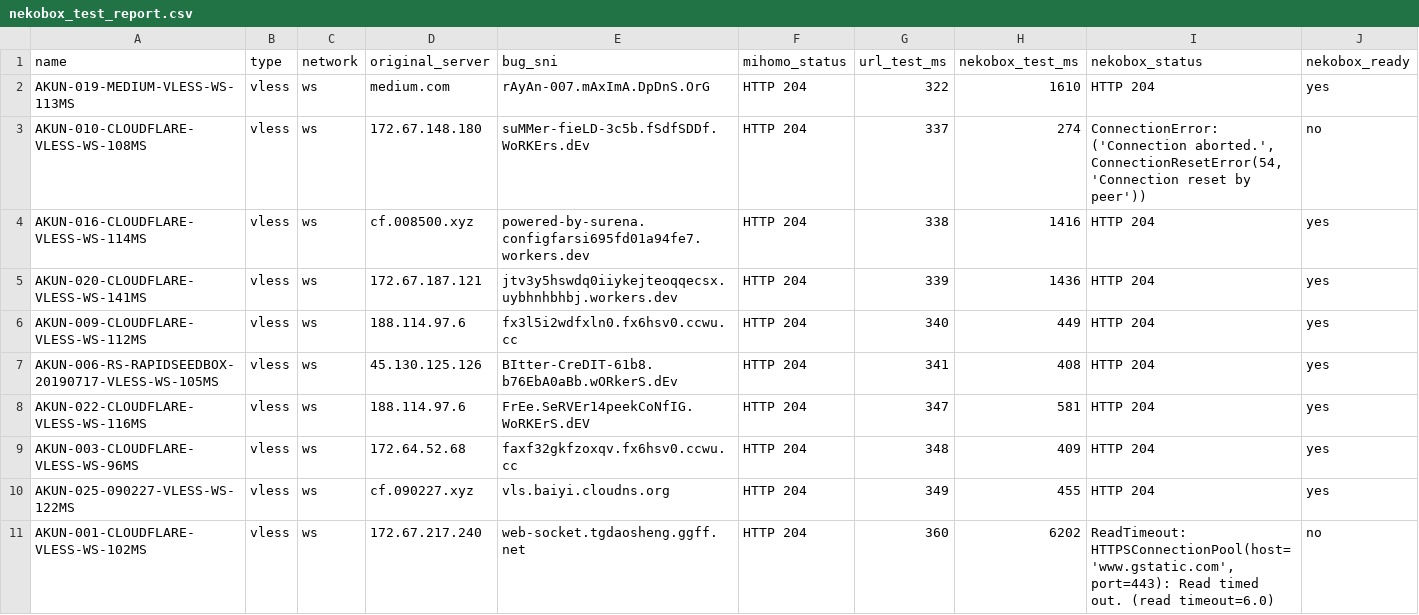
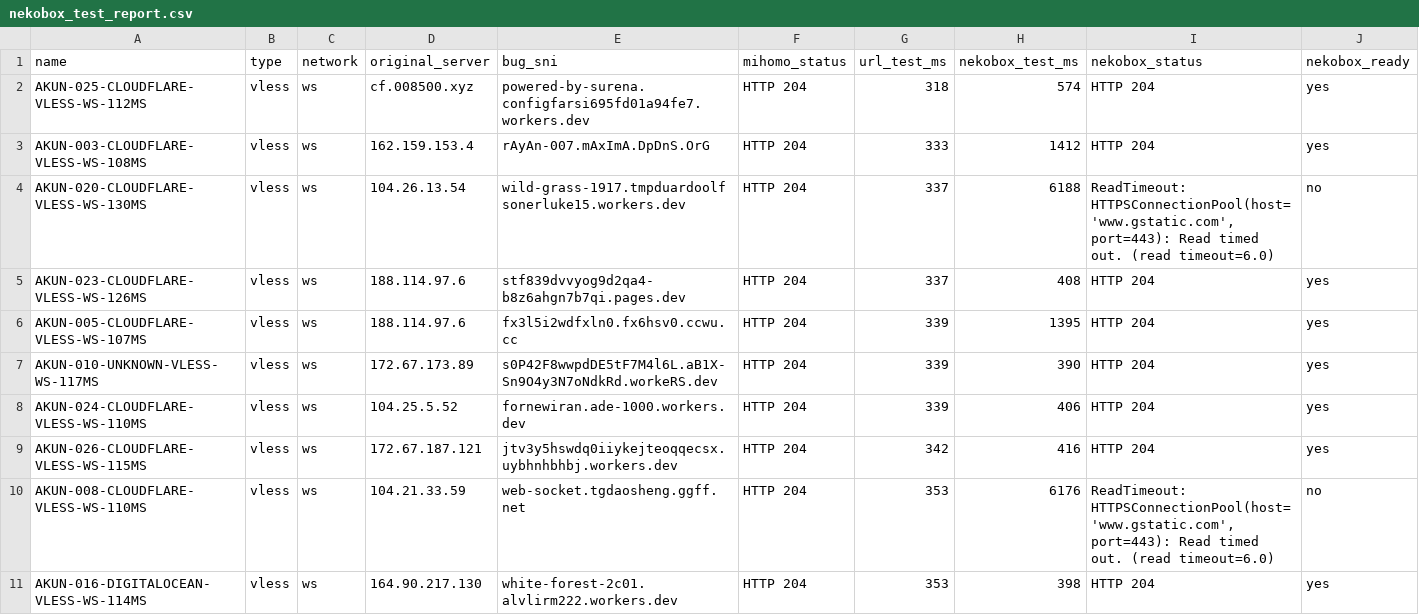
Before and after one commit to adiorany3/AkunYaml, a CSV file: nekobox_test_report.csv, drawn as a sheet.

```diff
--- a/nekobox_test_report.csv
+++ b/nekobox_test_report.csv
@@ -1,11 +1,11 @@
 name,type,network,original_server,bug_sni,mihomo_status,url_test_ms,nekobox_test_ms,nekobox_status,nekobox_ready
-AKUN-019-MEDIUM-VLESS-WS-113MS,vless,ws,medium.com,rAyAn-007.mAxImA.DpDnS.OrG,HTTP 204,322,1610,HTTP 204,yes
-AKUN-010-CLOUDFLARE-VLESS-WS-108MS,vless,ws,172.67.148.180,suMMer-fieLD-3c5b.fSdfSDDf.WoRKErs.dEv,HTTP 204,337,274,"ConnectionError: ('Connection aborted.', ConnectionResetError(54, 'Connection reset by peer'))",no
-AKUN-016-CLOUDFLARE-VLESS-WS-114MS,vless,ws,cf.008500.xyz,powered-by-surena.configfarsi695fd01a94fe7.workers.dev,HTTP 204,338,1416,HTTP 204,yes
-AKUN-020-CLOUDFLARE-VLESS-WS-141MS,vless,ws,172.67.187.121,jtv3y5hswdq0iiykejteoqqecsx.uybhnhbhbj.workers.dev,HTTP 204,339,1436,HTTP 204,yes
-AKUN-009-CLOUDFLARE-VLESS-WS-112MS,vless,ws,188.114.97.6,fx3l5i2wdfxln0.fx6hsv0.ccwu.cc,HTTP 204,340,449,HTTP 204,yes
-AKUN-006-RS-RAPIDSEEDBOX-20190717-VLESS-WS-105MS,vless,ws,45.130.125.126,BItter-CreDIT-61b8.b76EbA0aBb.wORkerS.dEv,HTTP 204,341,408,HTTP 204,yes
-AKUN-022-CLOUDFLARE-VLESS-WS-116MS,vless,ws,188.114.97.6,FrEe.SeRVEr14peekCoNfIG.WoRKErS.dEV,HTTP 204,347,581,HTTP 204,yes
-AKUN-003-CLOUDFLARE-VLESS-WS-96MS,vless,ws,172.64.52.68,faxf32gkfzoxqv.fx6hsv0.ccwu.cc,HTTP 204,348,409,HTTP 204,yes
-AKUN-025-090227-VLESS-WS-122MS,vless,ws,cf.090227.xyz,vls.baiyi.cloudns.org,HTTP 204,349,455,HTTP 204,yes
-AKUN-001-CLOUDFLARE-VLESS-WS-102MS,vless,ws,172.67.217.240,web-socket.tgdaosheng.ggff.net,HTTP 204,360,6202,"ReadTimeout: HTTPSConnectionPool(host='www.gstatic.com', port=443): Read timed out. (read timeout=6.0)",no
+AKUN-025-CLOUDFLARE-VLESS-WS-112MS,vless,ws,cf.008500.xyz,powered-by-surena.configfarsi695fd01a94fe7.workers.dev,HTTP 204,318,574,HTTP 204,yes
+AKUN-003-CLOUDFLARE-VLESS-WS-108MS,vless,ws,162.159.153.4,rAyAn-007.mAxImA.DpDnS.OrG,HTTP 204,333,1412,HTTP 204,yes
+AKUN-020-CLOUDFLARE-VLESS-WS-130MS,vless,ws,104.26.13.54,wild-grass-1917.tmpduardoolfsonerluke15.workers.dev,HTTP 204,337,6188,"ReadTimeout: HTTPSConnectionPool(host='www.gstatic.com', port=443): Read timed out. (read timeout=6.0)",no
+AKUN-023-CLOUDFLARE-VLESS-WS-126MS,vless,ws,188.114.97.6,stf839dvvyog9d2qa4-b8z6ahgn7b7qi.pages.dev,HTTP 204,337,408,HTTP 204,yes
+AKUN-005-CLOUDFLARE-VLESS-WS-107MS,vless,ws,188.114.97.6,fx3l5i2wdfxln0.fx6hsv0.ccwu.cc,HTTP 204,339,1395,HTTP 204,yes
+AKUN-010-UNKNOWN-VLESS-WS-117MS,vless,ws,172.67.173.89,s0P42F8wwpdDE5tF7M4l6L.aB1X-Sn9O4y3N7oNdkRd.workeRS.dev,HTTP 204,339,390,HTTP 204,yes
+AKUN-024-CLOUDFLARE-VLESS-WS-110MS,vless,ws,104.25.5.52,fornewiran.ade-1000.workers.dev,HTTP 204,339,406,HTTP 204,yes
+AKUN-026-CLOUDFLARE-VLESS-WS-115MS,vless,ws,172.67.187.121,jtv3y5hswdq0iiykejteoqqecsx.uybhnhbhbj.workers.dev,HTTP 204,342,416,HTTP 204,yes
+AKUN-008-CLOUDFLARE-VLESS-WS-110MS,vless,ws,104.21.33.59,web-socket.tgdaosheng.ggff.net,HTTP 204,353,6176,"ReadTimeout: HTTPSConnectionPool(host='www.gstatic.com', port=443): Read timed out. (read timeout=6.0)",no
+AKUN-016-DIGITALOCEAN-VLESS-WS-114MS,vless,ws,164.90.217.130,white-forest-2c01.alvlirm222.workers.dev,HTTP 204,353,398,HTTP 204,yes
```
Also changed, not shown: openclash_compat_report.csv, urltest_report.csv, 17 other files.
